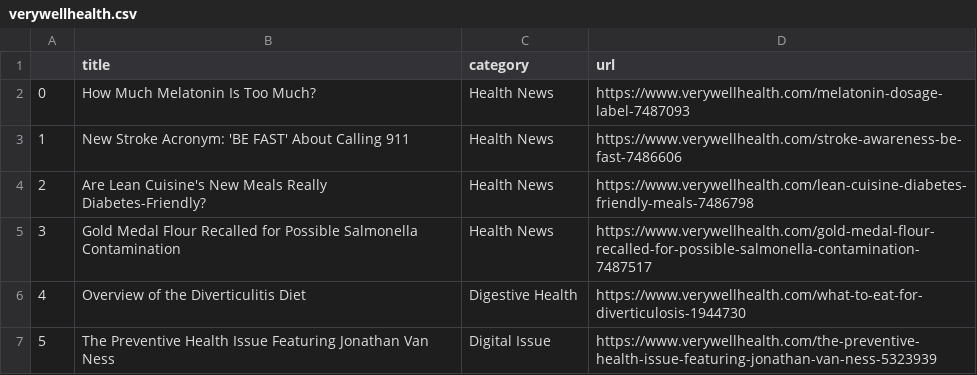
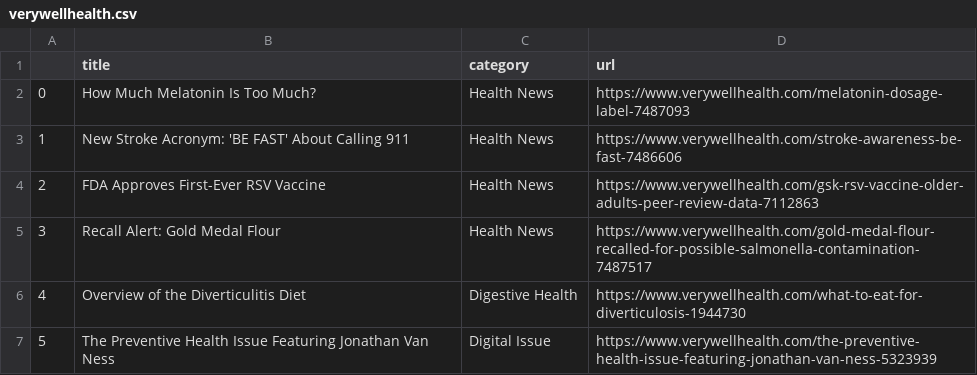
Before and after one commit to hannahkaplan/Very-Well-Health, a CSV file: verywellhealth.csv, drawn as a sheet.

```diff
--- a/verywellhealth.csv
+++ b/verywellhealth.csv
@@ -3,4 +3,4 @@
 1,New Stroke Acronym: 'BE FAST' About Calling 911,Health News,https://www.verywellhealth.com/stroke-awareness-be-fast-7486606
-2,Are Lean Cuisine's New Meals Really Diabetes-Friendly?,Health News,https://www.verywellhealth.com/lean-cuisine-diabetes-friendly-meals-7486798
-3,Gold Medal Flour Recalled for Possible Salmonella Contamination,Health News,https://www.verywellhealth.com/gold-medal-flour-recalled-for-possible-salmonella-contamination-7487517
+2,FDA Approves First-Ever RSV Vaccine,Health News,https://www.verywellhealth.com/gsk-rsv-vaccine-older-adults-peer-review-data-7112863
+3,Recall Alert: Gold Medal Flour,Health News,https://www.verywellhealth.com/gold-medal-flour-recalled-for-possible-salmonella-contamination-7487517
 4,Overview of the Diverticulitis Diet,Digestive Health,https://www.verywellhealth.com/what-to-eat-for-diverticulosis-1944730
```
